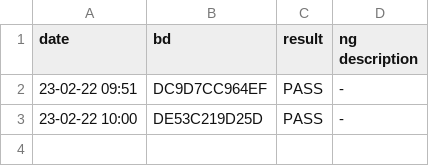
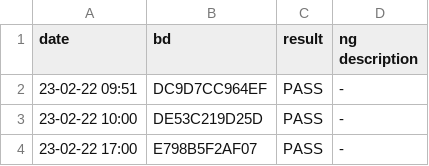
Before and after one commit to outstand0/pro_test, a CSV file: pro_test/bin/Debug/log/23-02-22-RF-log.csv, drawn as a sheet; the diff names each change by its address in the sheet, - before the commit and + after, or states it on an @@ line.

```diff
--- a/pro_test/bin/Debug/log/23-02-22-RF-log.csv
+++ b/pro_test/bin/Debug/log/23-02-22-RF-log.csv
+row 4: 23-02-22 17:00 | E798B5F2AF07 | PASS | -
```
Also changed, not shown: pro_test/bin/Debug/log/23-02-22-BDA-log.csv, pro_test/bin/Debug/log/23-02-22-CRYSTAL-log.csv, 14 other files.
